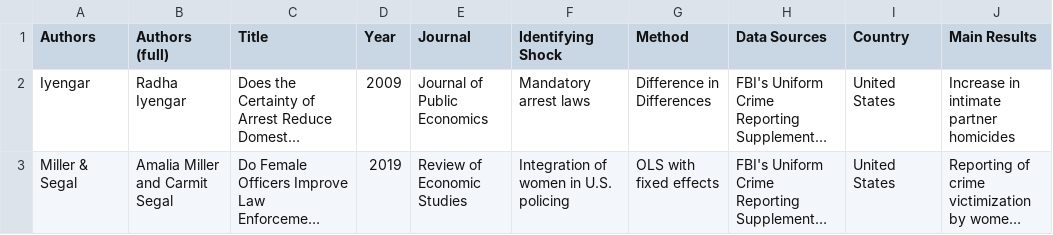
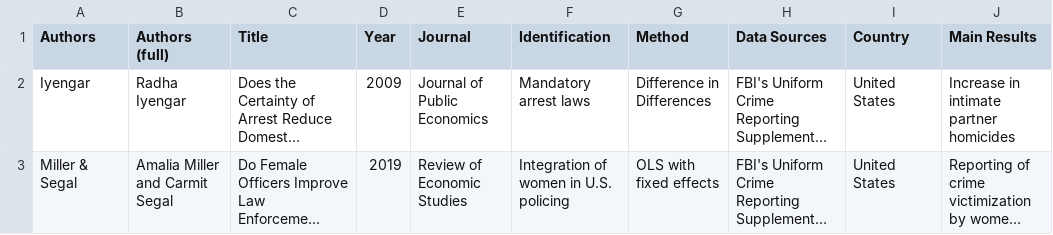
Before and after one commit to devikahazra/gbv-literature, a CSV file: data/papers.csv, drawn as a sheet; only a part is shown; long unchanged cells end in …; the diff names each change by its address in the sheet, - before the commit and + after, or states it on an @@ line.

Commit message:
Update papers.csv

```diff
--- a/data/papers.csv
+++ b/data/papers.csv
-F1: Identifying Shock
+F1: Identification
```
